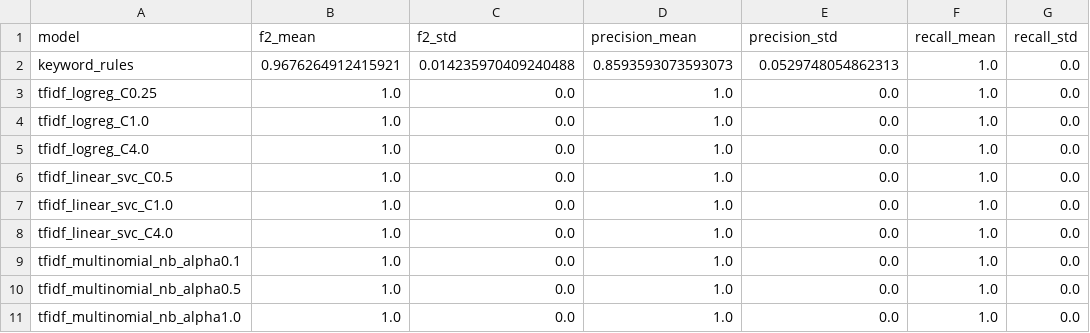
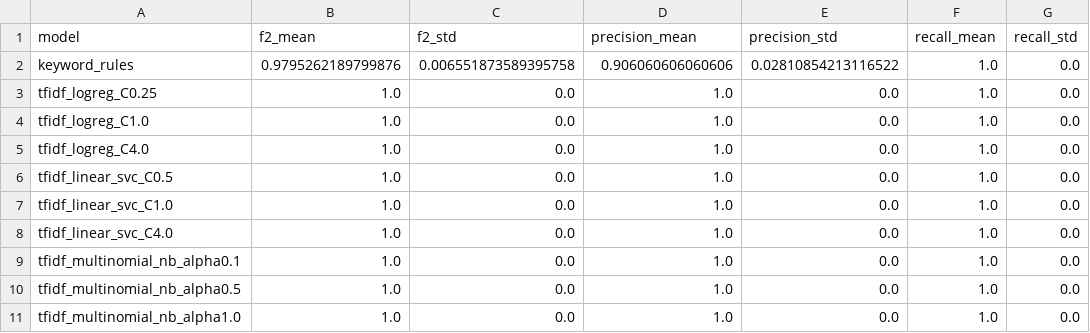
Before and after one commit to grummpy/VAMailSorter, a CSV file: reports/cv_results.csv, drawn as a sheet.

```diff
--- a/reports/cv_results.csv
+++ b/reports/cv_results.csv
@@ -1,3 +1,3 @@
 model,f2_mean,f2_std,precision_mean,precision_std,recall_mean,recall_std
-keyword_rules,0.9676264912415921,0.014235970409240488,0.8593593073593073,0.0529748054862313,1.0,0.0
+keyword_rules,0.9795262189799876,0.006551873589395758,0.906060606060606,0.02810854213116522,1.0,0.0
 tfidf_logreg_C0.25,1.0,0.0,1.0,0.0,1.0,0.0
```
Also changed, not shown: data/synthetic/emails.csv, reports/error_analysis.csv, 19 other files.
